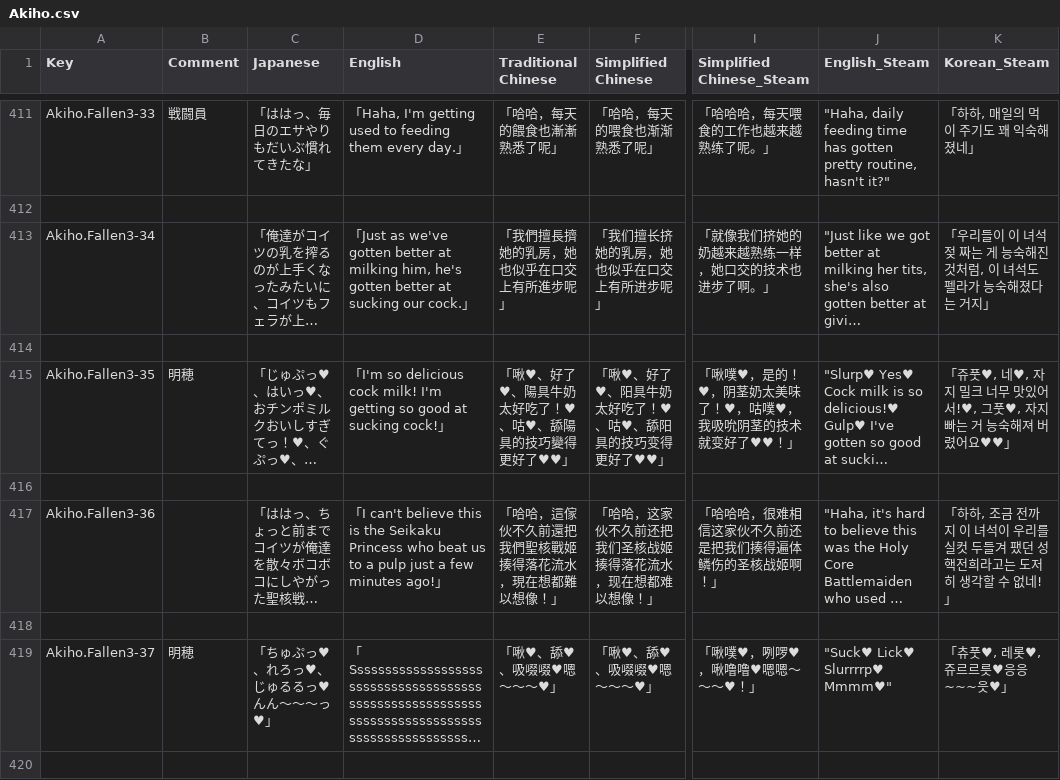
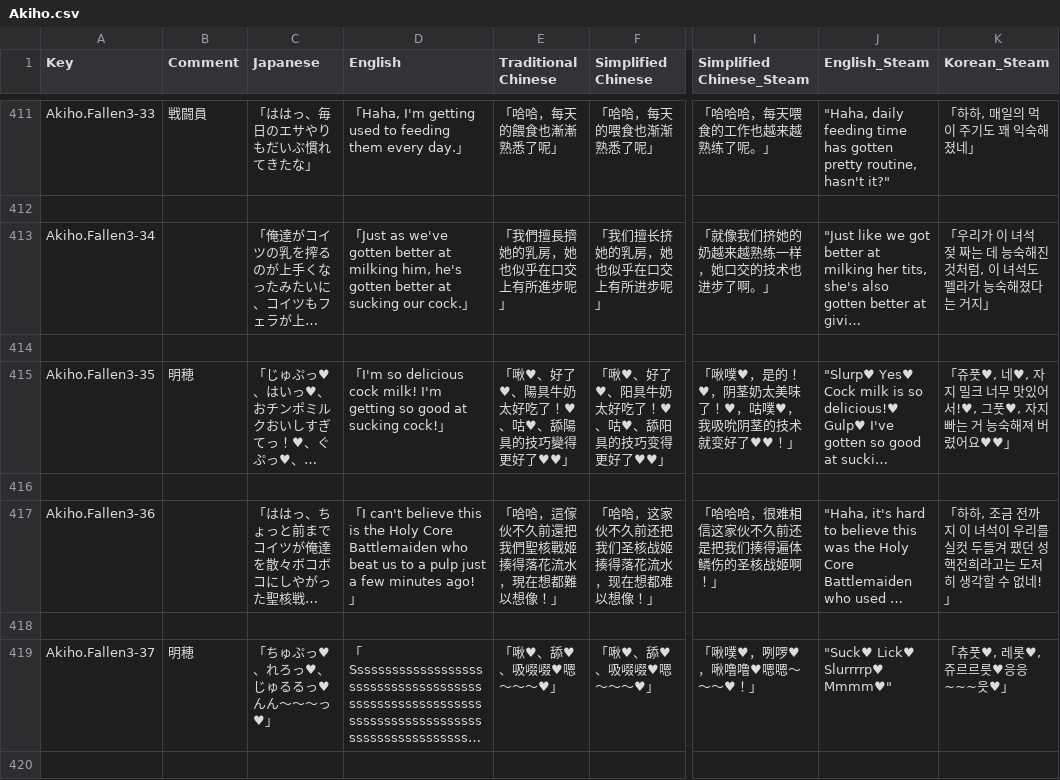
Before and after one commit to maryphun/MagicalHeroines, a CSV file: Assets/Resources/LocalizationSheet/Akiho.csv, drawn as a sheet; only a part is shown, gaps mark what is left out; long unchanged cells end in …; the diff covers the shown part only; the diff names each change by its address in the sheet, - before the commit and + after, or states it on an @@ line.

```diff
--- a/Assets/Resources/LocalizationSheet/Akiho.csv
+++ b/Assets/Resources/LocalizationSheet/Akiho.csv
-K413 (Korean_Steam): 「우리들이 이 녀석 젖 짜는 게 능숙해…
+K413 (Korean_Steam): 「우리가 이 녀석 젖 짜는 데 능숙해…
-D417 (English): …is the Seikaku Princess who beat…
+D417 (English): …is the Holy Core Battlemaiden who beat…
```
Also changed, not shown: 36 edited cells elsewhere in this file, Assets/Resources/LocalizationSheet/Dialog.Final.csv, Assets/Resources/LocalizationSheet/Kei.csv, 17 other files.
